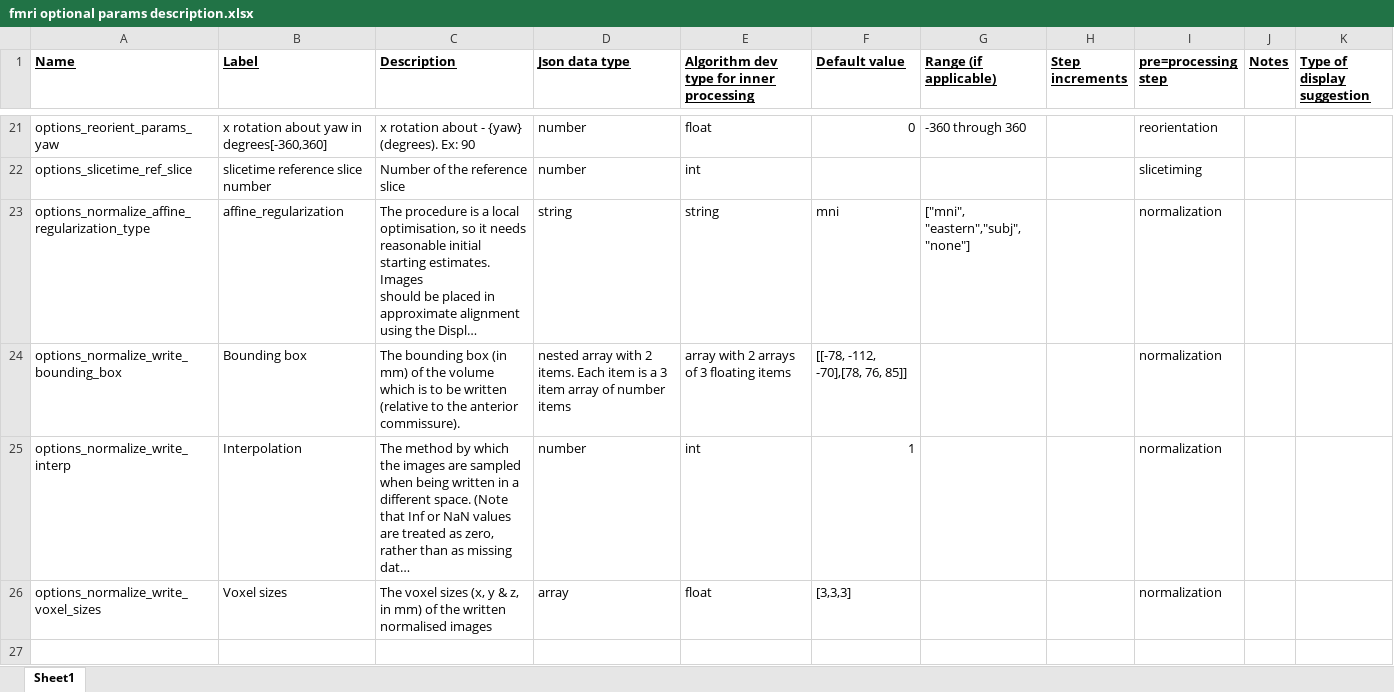
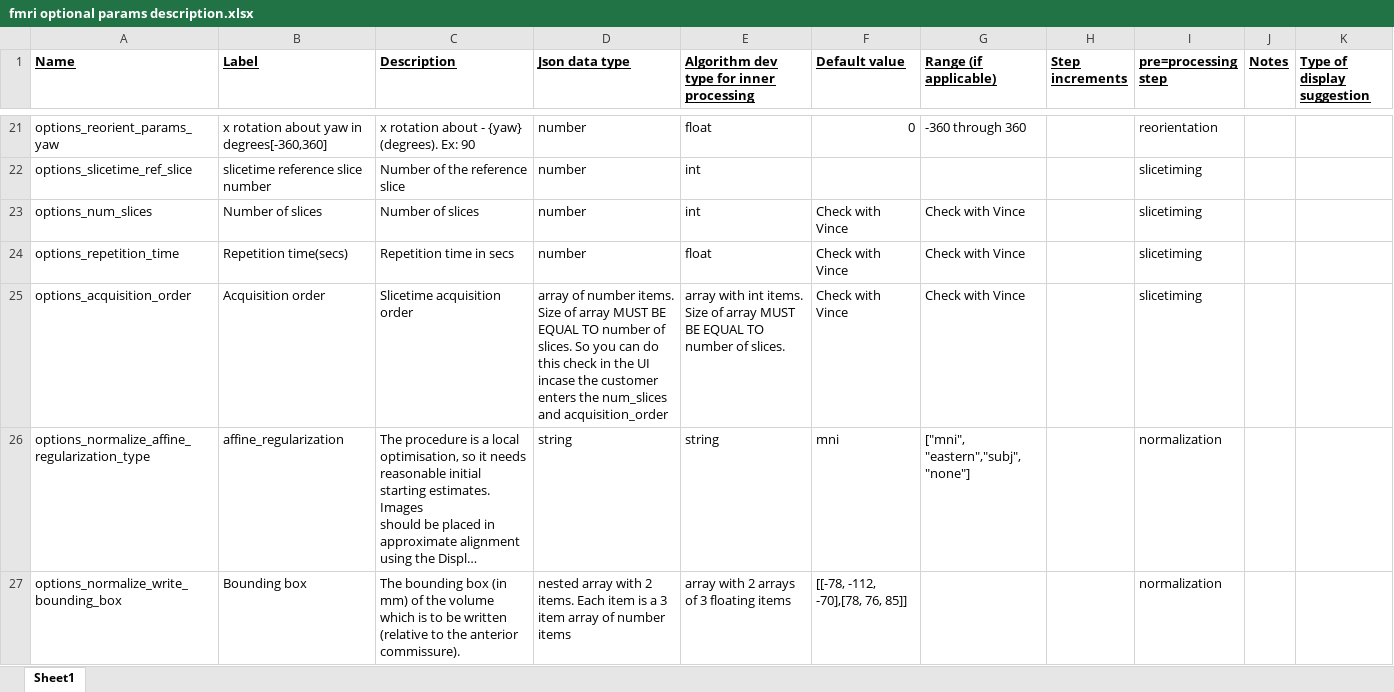
Before and after one commit to trendscenter/Coinstac_fmri_computation, an Excel workbook: fmri optional params description.xlsx, sheet Sheet1, drawn as a sheet; only a part is shown, gaps mark what is left out; the shorter side is filled out with more unchanged rows; long unchanged cells end in …; values as stored, in another font and other column widths than the file's, no borders; the diff names each change by its address in the sheet, - before the commit and + after, or states it on an @@ line.

```diff
--- a/fmri optional params description.xlsx (sheet Sheet1)
+++ b/fmri optional params description.xlsx (sheet Sheet1)
+row 23: options_num_slices | Number of slices | Number of slices | number | int | Check with Vince | Check with Vince |  | slicetiming
+row 24: options_repetition_time | Repetition time(secs) | Repetition time in secs | number | float | Check with Vince | Check with Vince |  | slicetiming
+row 25: options_acquisition_order | Acquisition order | Slicetime acquisition order | array of number items. Size of array MUST BE EQUAL TO number of slices. So you can do this check in the UI incase the customer enters the num_slices and acquisition_order | array with int items. Size of array MUST BE EQUAL TO number of slices. | Check with Vince | Check with Vince |  | slicetiming
```
Also changed, not shown: 2 other files.
